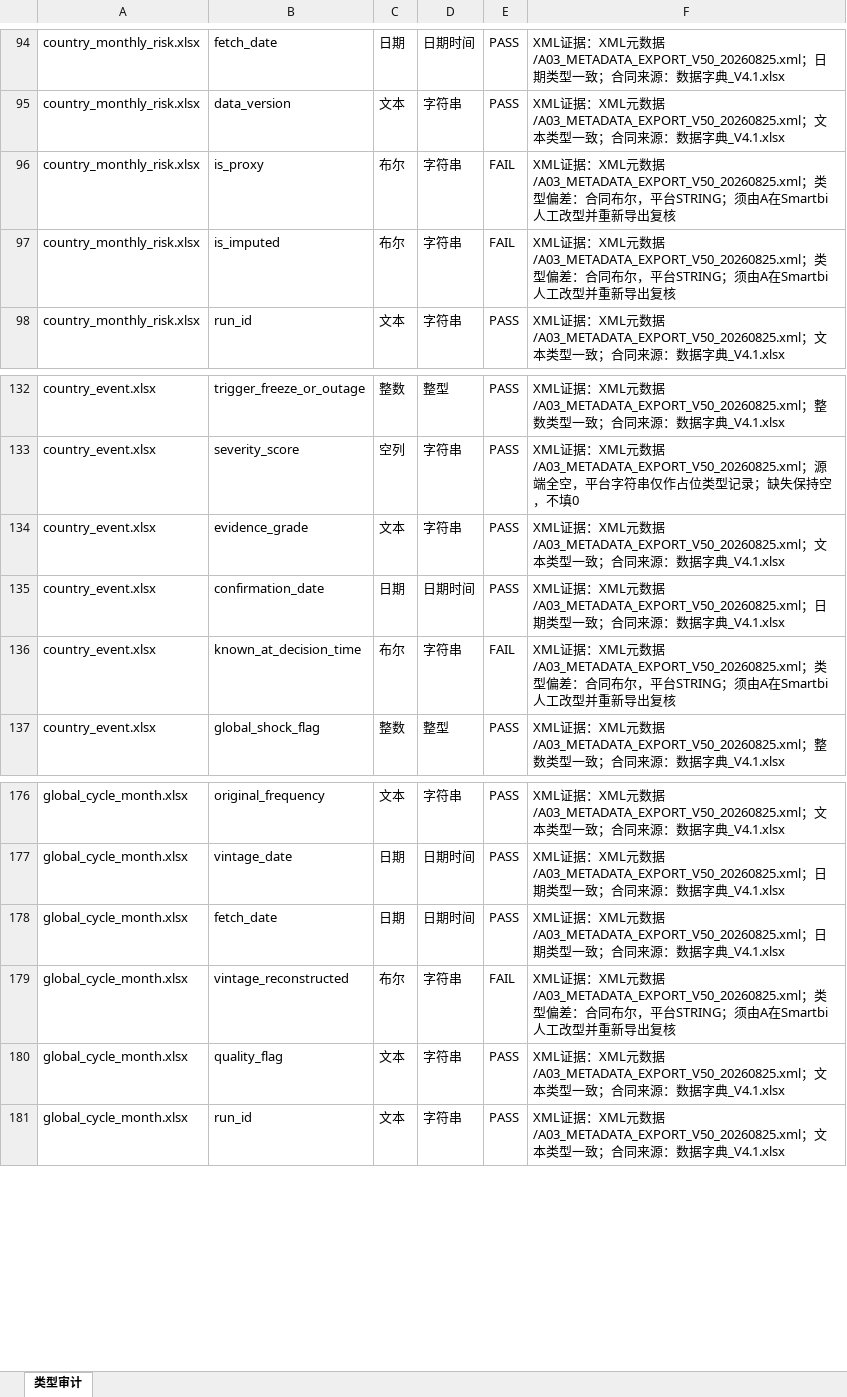
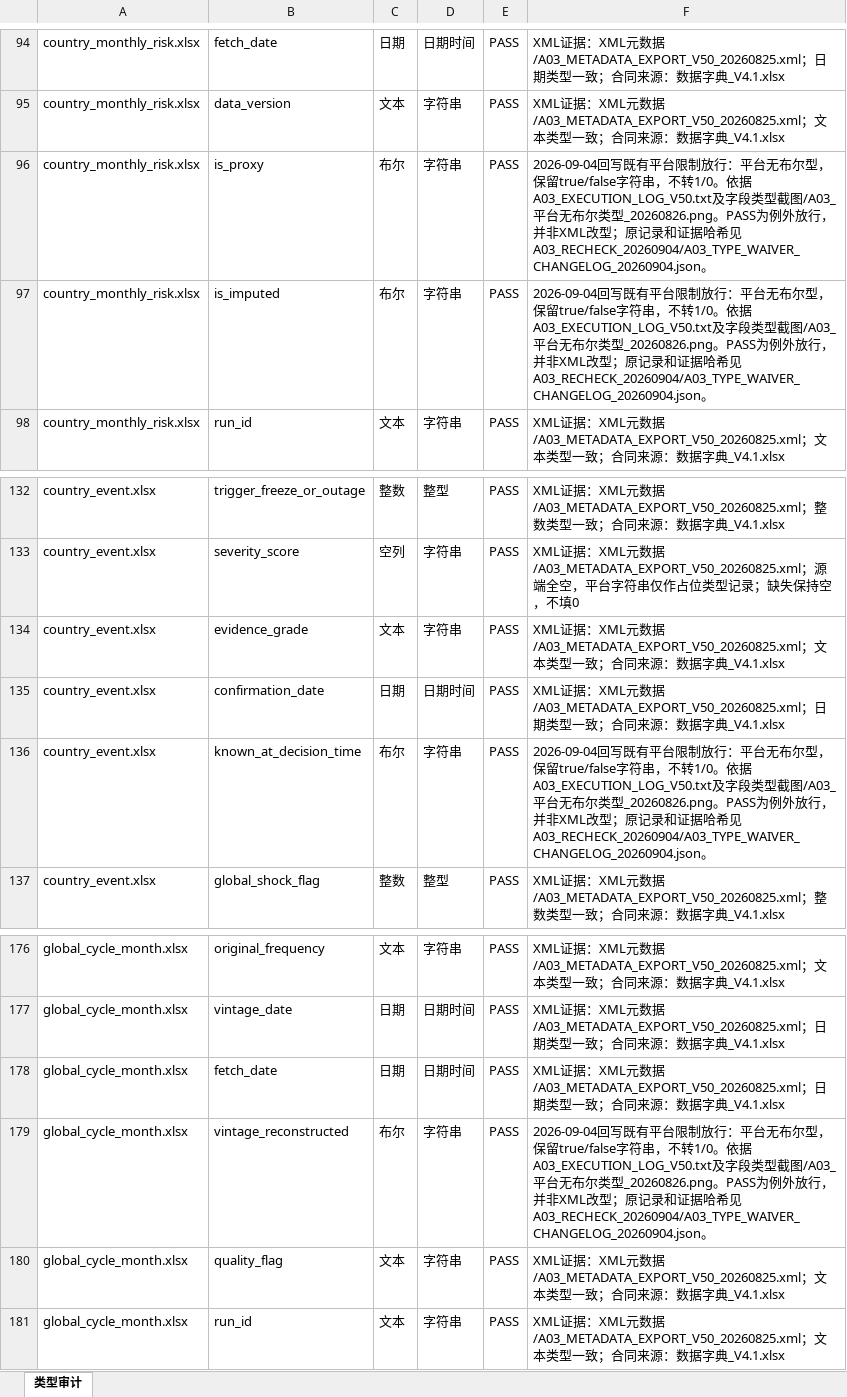
Before and after one commit to zhanlang798-byte/-smartbi, an Excel workbook: V5.0_双人执行工作区/A_数据平台/03_Smartbi证据/A03/SMARTBI_TYPE_AUDIT_V50.xlsx, sheet 类型审计, drawn as a sheet; only a part is shown, gaps mark what is left out; values as stored, in another font and other column widths than the file's, no borders; the diff names each change by its address in the sheet, - before the commit and + after, or states it on an @@ line.

```diff
--- a/V5.0_双人执行工作区/A_数据平台/03_Smartbi证据/A03/SMARTBI_TYPE_AUDIT_V50.xlsx (sheet 类型审计)
+++ b/V5.0_双人执行工作区/A_数据平台/03_Smartbi证据/A03/SMARTBI_TYPE_AUDIT_V50.xlsx (sheet 类型审计)
-E96:E97: FAIL
+E96:E97: PASS
-F96:F97: XML证据：XML元数据/A03_METADATA_EXPORT_V50_20260825.xml；类型偏差：合同布尔，平台STRING；须由A在Smartbi人工改型并重新导出复核
+F96:F97: 2026-09-04回写既有平台限制放行：平台无布尔型，保留true/false字符串，不转1/0。依据A03_EXECUTION_LOG_V50.txt及字段类型截图/A03_平台无布尔类型_20260826.png。PASS为例外放行，并非XML改型；原记录和证据哈希见A03_RECHECK_20260904/A03_TYPE_WAIVER_CHANGELOG_20260904.json。
-E136: FAIL
+E136: PASS
-F136: XML证据：XML元数据/A03_METADATA_EXPORT_V50_20260825.xml；类型偏差：合同布尔，平台STRING；须由A在Smartbi人工改型并重新导出复核
+F136: 2026-09-04回写既有平台限制放行：平台无布尔型，保留true/false字符串，不转1/0。依据A03_EXECUTION_LOG_V50.txt及字段类型截图/A03_平台无布尔类型_20260826.png。PASS为例外放行，并非XML改型；原记录和证据哈希见A03_RECHECK_20260904/A03_TYPE_WAIVER_CHANGELOG_20260904.json。
-E179: FAIL
+E179: PASS
-F179: XML证据：XML元数据/A03_METADATA_EXPORT_V50_20260825.xml；类型偏差：合同布尔，平台STRING；须由A在Smartbi人工改型并重新导出复核
+F179: 2026-09-04回写既有平台限制放行：平台无布尔型，保留true/false字符串，不转1/0。依据A03_EXECUTION_LOG_V50.txt及字段类型截图/A03_平台无布尔类型_20260826.png。PASS为例外放行，并非XML改型；原记录和证据哈希见A03_RECHECK_20260904/A03_TYPE_WAIVER_CHANGELOG_20260904.json。
```
Also changed, not shown: 19 other files.
